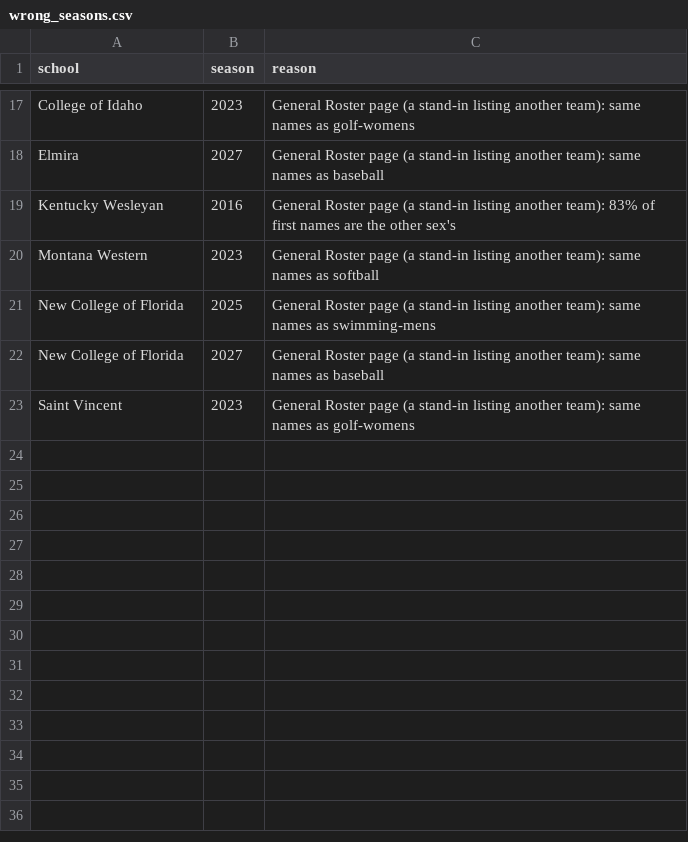
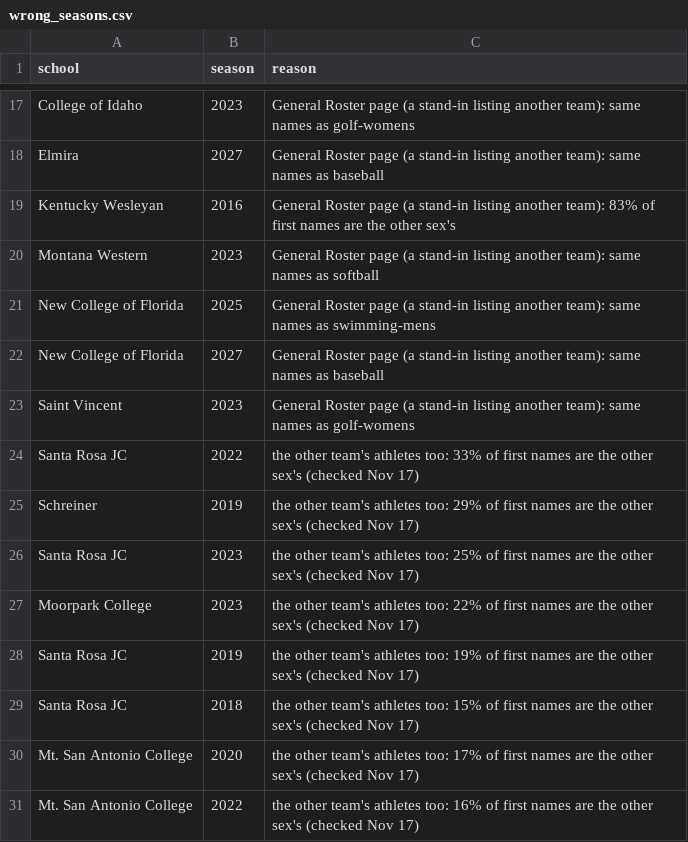
Before and after one commit to SarahMLammert/college-sports-atlas, a CSV file: config/wrestling-mens/wrong_seasons.csv, drawn as a sheet; only a part is shown, gaps mark what is left out; the diff names each change by its address in the sheet, - before the commit and + after, or states it on an @@ line.

```diff
--- a/config/wrestling-mens/wrong_seasons.csv
+++ b/config/wrestling-mens/wrong_seasons.csv
+row 24: Santa Rosa JC | 2022 | the other team's athletes too: 33% of first names are the other sex's (checked Nov 17)
+row 25: Schreiner | 2019 | the other team's athletes too: 29% of first names are the other sex's (checked Nov 17)
+row 26: Santa Rosa JC | 2023 | the other team's athletes too: 25% of first names are the other sex's (checked Nov 17)
+row 27: Moorpark College | 2023 | the other team's athletes too: 22% of first names are the other sex's (checked Nov 17)
+row 28: Santa Rosa JC | 2019 | the other team's athletes too: 19% of first names are the other sex's (checked Nov 17)
+row 29: Santa Rosa JC | 2018 | the other team's athletes too: 15% of first names are the other sex's (checked Nov 17)
+row 30: Mt. San Antonio College | 2020 | the other team's athletes too: 17% of first names are the other sex's (checked Nov 17)
+row 31: Mt. San Antonio College | 2022 | the other team's athletes too: 16% of first names are the other sex's (checked Nov 17)
```
Also changed, not shown: config/cross-country-mens/wrong_seasons.csv, config/swimming-mens/wrong_seasons.csv, 9 other files.
